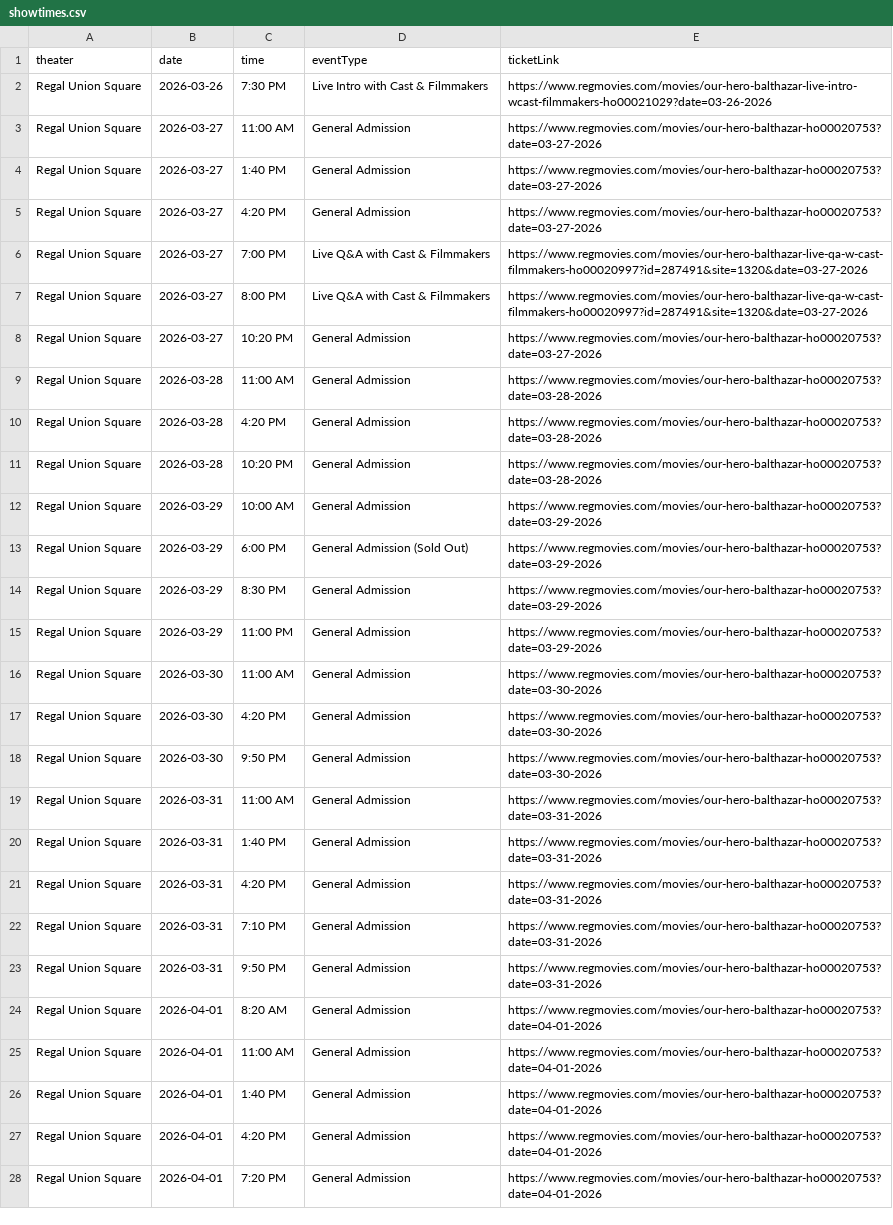
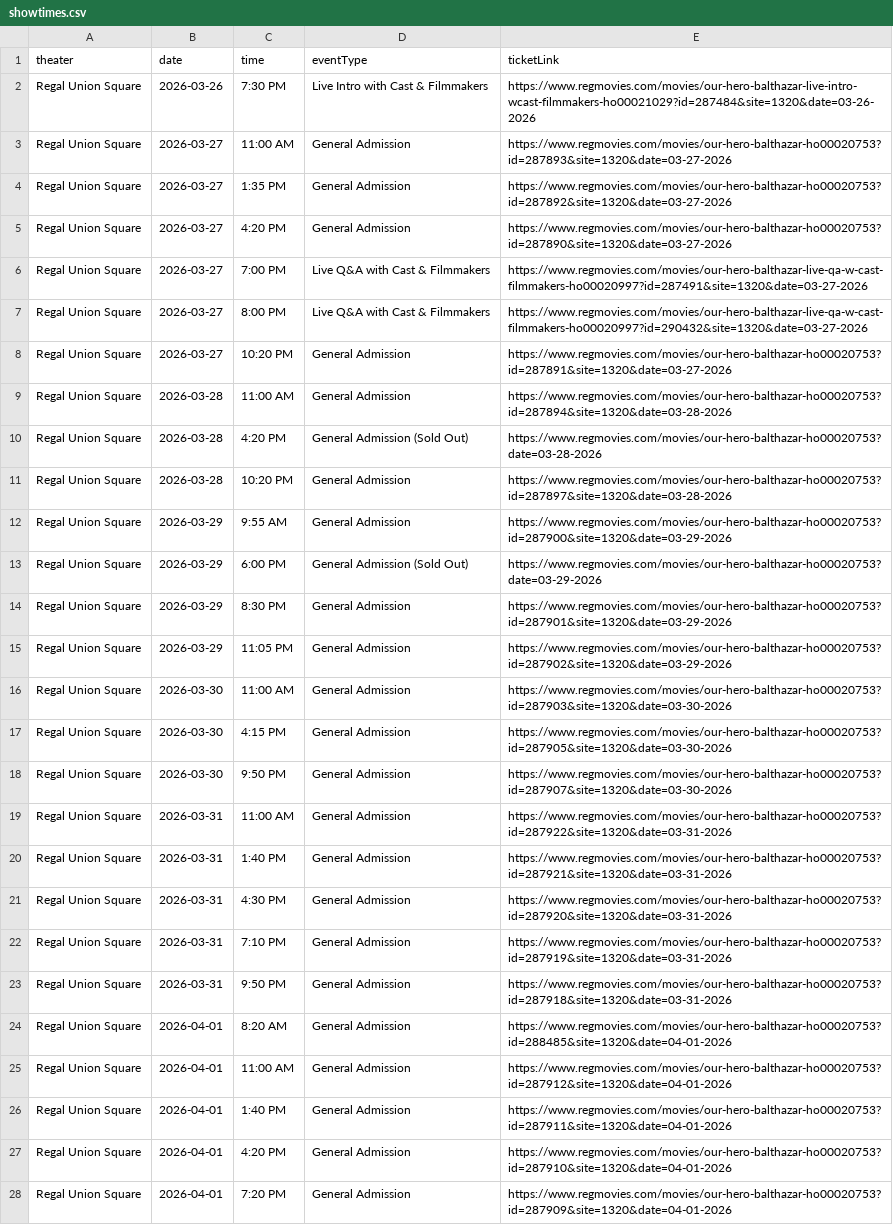
Before and after one commit to rommelnunez/wg-website, a CSV file: public/data/showtimes.csv, drawn as a sheet; only a part is shown; the diff covers the shown part only; the diff names each change by its address in the sheet, - before the commit and + after, or states it on an @@ line.

```diff
--- a/public/data/showtimes.csv
+++ b/public/data/showtimes.csv
-E2 (ticketLink): https://www.regmovies.com/movies/our-hero-balthazar-live-intro-wcast-filmmakers-ho00021029?date=03-26-2026
+E2 (ticketLink): https://www.regmovies.com/movies/our-hero-balthazar-live-intro-wcast-filmmakers-ho00021029?id=287484&site=1320&date=03-26-2026
-E3 (ticketLink): https://www.regmovies.com/movies/our-hero-balthazar-ho00020753?date=03-27-2026
+E3 (ticketLink): https://www.regmovies.com/movies/our-hero-balthazar-ho00020753?id=287893&site=1320&date=03-27-2026
-C4 (time): 1:40 PM
+C4 (time): 1:35 PM
-E4 (ticketLink): https://www.regmovies.com/movies/our-hero-balthazar-ho00020753?date=03-27-2026
+E4 (ticketLink): https://www.regmovies.com/movies/our-hero-balthazar-ho00020753?id=287892&site=1320&date=03-27-2026
-E5 (ticketLink): https://www.regmovies.com/movies/our-hero-balthazar-ho00020753?date=03-27-2026
+E5 (ticketLink): https://www.regmovies.com/movies/our-hero-balthazar-ho00020753?id=287890&site=1320&date=03-27-2026
-E7 (ticketLink): https://www.regmovies.com/movies/our-hero-balthazar-live-qa-w-cast-filmmakers-ho00020997?id=287491&site=1320&date=03-27-2026
+E7 (ticketLink): https://www.regmovies.com/movies/our-hero-balthazar-live-qa-w-cast-filmmakers-ho00020997?id=290432&site=1320&date=03-27-2026
-E8 (ticketLink): https://www.regmovies.com/movies/our-hero-balthazar-ho00020753?date=03-27-2026
+E8 (ticketLink): https://www.regmovies.com/movies/our-hero-balthazar-ho00020753?id=287891&site=1320&date=03-27-2026
-E9 (ticketLink): https://www.regmovies.com/movies/our-hero-balthazar-ho00020753?date=03-28-2026
+E9 (ticketLink): https://www.regmovies.com/movies/our-hero-balthazar-ho00020753?id=287894&site=1320&date=03-28-2026
-D10 (eventType): General Admission
+D10 (eventType): General Admission (Sold Out)
-E11 (ticketLink): https://www.regmovies.com/movies/our-hero-balthazar-ho00020753?date=03-28-2026
+E11 (ticketLink): https://www.regmovies.com/movies/our-hero-balthazar-ho00020753?id=287897&site=1320&date=03-28-2026
-C12 (time): 10:00 AM
+C12 (time): 9:55 AM
-E12 (ticketLink): https://www.regmovies.com/movies/our-hero-balthazar-ho00020753?date=03-29-2026
+E12 (ticketLink): https://www.regmovies.com/movies/our-hero-balthazar-ho00020753?id=287900&site=1320&date=03-29-2026
-E14 (ticketLink): https://www.regmovies.com/movies/our-hero-balthazar-ho00020753?date=03-29-2026
+E14 (ticketLink): https://www.regmovies.com/movies/our-hero-balthazar-ho00020753?id=287901&site=1320&date=03-29-2026
-C15 (time): 11:00 PM
+C15 (time): 11:05 PM
-E15 (ticketLink): https://www.regmovies.com/movies/our-hero-balthazar-ho00020753?date=03-29-2026
+E15 (ticketLink): https://www.regmovies.com/movies/our-hero-balthazar-ho00020753?id=287902&site=1320&date=03-29-2026
-E16 (ticketLink): https://www.regmovies.com/movies/our-hero-balthazar-ho00020753?date=03-30-2026
+E16 (ticketLink): https://www.regmovies.com/movies/our-hero-balthazar-ho00020753?id=287903&site=1320&date=03-30-2026
-C17 (time): 4:20 PM
+C17 (time): 4:15 PM
-E17 (ticketLink): https://www.regmovies.com/movies/our-hero-balthazar-ho00020753?date=03-30-2026
+E17 (ticketLink): https://www.regmovies.com/movies/our-hero-balthazar-ho00020753?id=287905&site=1320&date=03-30-2026
-E18 (ticketLink): https://www.regmovies.com/movies/our-hero-balthazar-ho00020753?date=03-30-2026
+E18 (ticketLink): https://www.regmovies.com/movies/our-hero-balthazar-ho00020753?id=287907&site=1320&date=03-30-2026
-E19 (ticketLink): https://www.regmovies.com/movies/our-hero-balthazar-ho00020753?date=03-31-2026
+E19 (ticketLink): https://www.regmovies.com/movies/our-hero-balthazar-ho00020753?id=287922&site=1320&date=03-31-2026
-E20 (ticketLink): https://www.regmovies.com/movies/our-hero-balthazar-ho00020753?date=03-31-2026
+E20 (ticketLink): https://www.regmovies.com/movies/our-hero-balthazar-ho00020753?id=287921&site=1320&date=03-31-2026
-C21 (time): 4:20 PM
+C21 (time): 4:30 PM
-E21 (ticketLink): https://www.regmovies.com/movies/our-hero-balthazar-ho00020753?date=03-31-2026
+E21 (ticketLink): https://www.regmovies.com/movies/our-hero-balthazar-ho00020753?id=287920&site=1320&date=03-31-2026
-E22 (ticketLink): https://www.regmovies.com/movies/our-hero-balthazar-ho00020753?date=03-31-2026
+E22 (ticketLink): https://www.regmovies.com/movies/our-hero-balthazar-ho00020753?id=287919&site=1320&date=03-31-2026
-E23 (ticketLink): https://www.regmovies.com/movies/our-hero-balthazar-ho00020753?date=03-31-2026
+E23 (ticketLink): https://www.regmovies.com/movies/our-hero-balthazar-ho00020753?id=287918&site=1320&date=03-31-2026
-E24 (ticketLink): https://www.regmovies.com/movies/our-hero-balthazar-ho00020753?date=04-01-2026
+E24 (ticketLink): https://www.regmovies.com/movies/our-hero-balthazar-ho00020753?id=288485&site=1320&date=04-01-2026
-E25 (ticketLink): https://www.regmovies.com/movies/our-hero-balthazar-ho00020753?date=04-01-2026
+E25 (ticketLink): https://www.regmovies.com/movies/our-hero-balthazar-ho00020753?id=287912&site=1320&date=04-01-2026
-E26 (ticketLink): https://www.regmovies.com/movies/our-hero-balthazar-ho00020753?date=04-01-2026
+E26 (ticketLink): https://www.regmovies.com/movies/our-hero-balthazar-ho00020753?id=287911&site=1320&date=04-01-2026
-E27 (ticketLink): https://www.regmovies.com/movies/our-hero-balthazar-ho00020753?date=04-01-2026
+E27 (ticketLink): https://www.regmovies.com/movies/our-hero-balthazar-ho00020753?id=287910&site=1320&date=04-01-2026
-E28 (ticketLink): https://www.regmovies.com/movies/our-hero-balthazar-ho00020753?date=04-01-2026
+E28 (ticketLink): https://www.regmovies.com/movies/our-hero-balthazar-ho00020753?id=287909&site=1320&date=04-01-2026
```
Also changed, not shown: 6 added rows and 34 edited cells elsewhere in this file.
